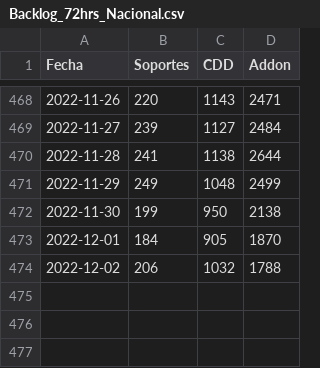
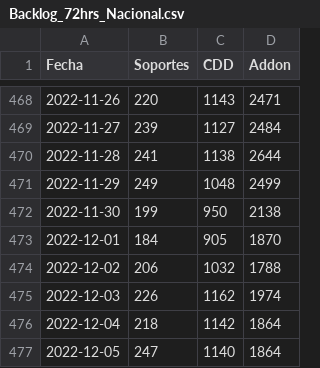
Before and after one commit to tpmineriadatos/tpmineriadatos.github.io, a CSV file: MineriaDD/fuentes/Backlog_72hrs_Nacional.csv, drawn as a sheet; only a part is shown, gaps mark what is left out; the diff names each change by its address in the sheet, - before the commit and + after, or states it on an @@ line.

```diff
--- a/MineriaDD/fuentes/Backlog_72hrs_Nacional.csv
+++ b/MineriaDD/fuentes/Backlog_72hrs_Nacional.csv
+row 475: 2022-12-03 | 226 | 1162 | 1974
+row 476: 2022-12-04 | 218 | 1142 | 1864
+row 477: 2022-12-05 | 247 | 1140 | 1864
```
Also changed, not shown: MineriaDD/fuentes/Backlog_72hs_Direcciones.csv, MineriaDD/fuentes/Backlog_Direcciones.csv, 8 other files.
